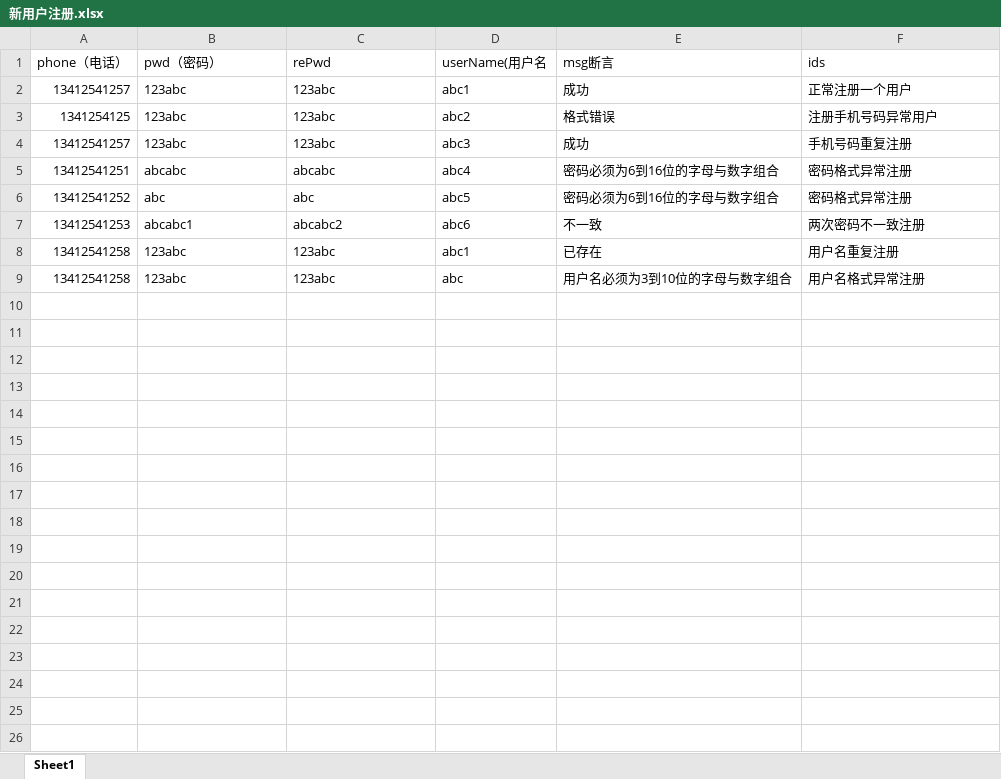
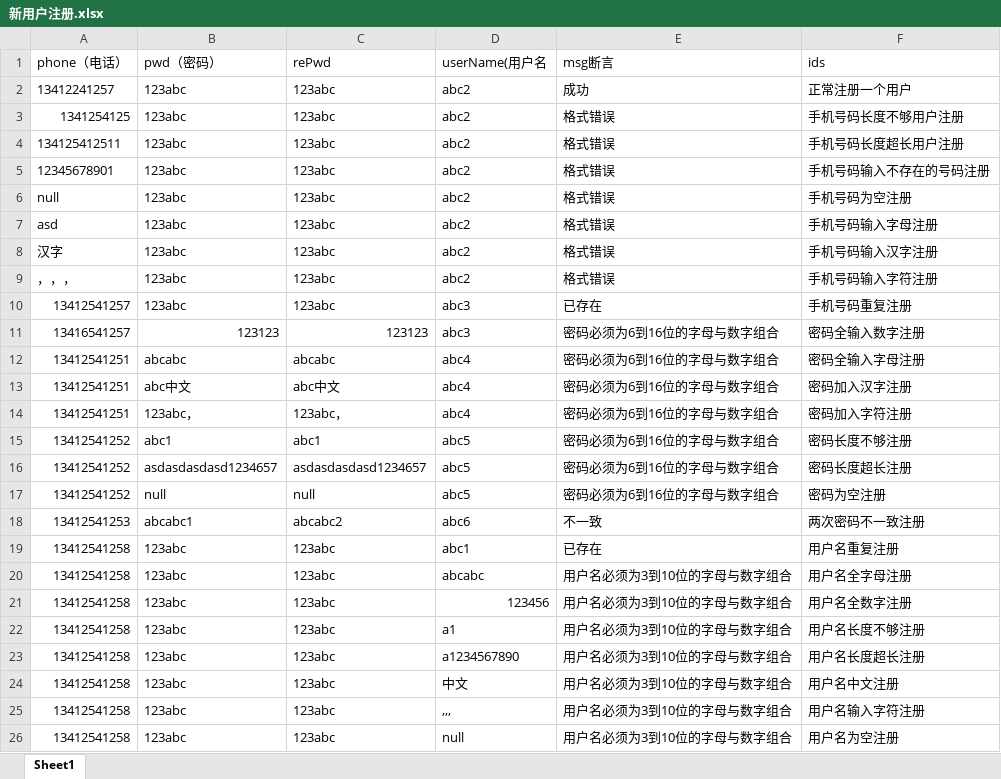
Before and after one commit to laiweiming0603/api-auto-test, an Excel workbook: document/新用户注册.xlsx, sheet Sheet1, drawn as a sheet; values as stored, in another font and other column widths than the file's, no borders; addresses are those after the commit; the diff names each change by its address in the sheet, - before the commit and + after, or states it on an @@ line.

```diff
--- a/document/新用户注册.xlsx (sheet Sheet1)
+++ b/document/新用户注册.xlsx (sheet Sheet1)
-A2 (phone（电话）): 13412541257
+A2 (phone（电话）): 13412241257
-D2 (userName(用户名): abc1
+D2 (userName(用户名): abc2
-F3 (ids): 注册手机号码异常用户
+F3 (ids): 手机号码长度不够用户注册
+row 4: 134125412511 | 123abc | 123abc | abc2 | 格式错误 | 手机号码长度超长用户注册
+row 5: 12345678901 | 123abc | 123abc | abc2 | 格式错误 | 手机号码输入不存在的号码注册
+row 6: null | 123abc | 123abc | abc2 | 格式错误 | 手机号码为空注册
+row 7: asd | 123abc | 123abc | abc2 | 格式错误 | 手机号码输入字母注册
+row 8: 汉字 | 123abc | 123abc | abc2 | 格式错误 | 手机号码输入汉字注册
+row 9: ，，， | 123abc | 123abc | abc2 | 格式错误 | 手机号码输入字符注册
-E10 (msg断言): 成功
+E10 (msg断言): 已存在
+row 11: 13416541257 | 123123 | 123123 | abc3 | 密码必须为6到16位的字母与数字组合 | 密码全输入数字注册
-F12 (ids): 密码格式异常注册
+F12 (ids): 密码全输入字母注册
+row 13: 13412541251 | abc中文 | abc中文 | abc4 | 密码必须为6到16位的字母与数字组合 | 密码加入汉字注册
+row 14: 13412541251 | 123abc， | 123abc， | abc4 | 密码必须为6到16位的字母与数字组合 | 密码加入字符注册
-B15 (pwd（密码）): abc
+B15 (pwd（密码）): abc1
-C15 (rePwd): abc
+C15 (rePwd): abc1
-F15 (ids): 密码格式异常注册
+F15 (ids): 密码长度不够注册
+row 16: 13412541252 | asdasdasdasd1234657 | asdasdasdasd1234657 | abc5 | 密码必须为6到16位的字母与数字组合 | 密码长度超长注册
+row 17: 13412541252 | null | null | abc5 | 密码必须为6到16位的字母与数字组合 | 密码为空注册
-D20 (userName(用户名): abc
+D20 (userName(用户名): abcabc
-F20 (ids): 用户名格式异常注册
+F20 (ids): 用户名全字母注册
+row 21: 13412541258 | 123abc | 123abc | 123456 | 用户名必须为3到10位的字母与数字组合 | 用户名全数字注册
+row 22: 13412541258 | 123abc | 123abc | a1 | 用户名必须为3到10位的字母与数字组合 | 用户名长度不够注册
+row 23: 13412541258 | 123abc | 123abc | a1234567890 | 用户名必须为3到10位的字母与数字组合 | 用户名长度超长注册
+row 24: 13412541258 | 123abc | 123abc | 中文 | 用户名必须为3到10位的字母与数字组合 | 用户名中文注册
+row 25: 13412541258 | 123abc | 123abc | ,,, | 用户名必须为3到10位的字母与数字组合 | 用户名输入字符注册
+row 26: 13412541258 | 123abc | 123abc | null | 用户名必须为3到10位的字母与数字组合 | 用户名为空注册
```
Also changed, not shown: 14 other files.
